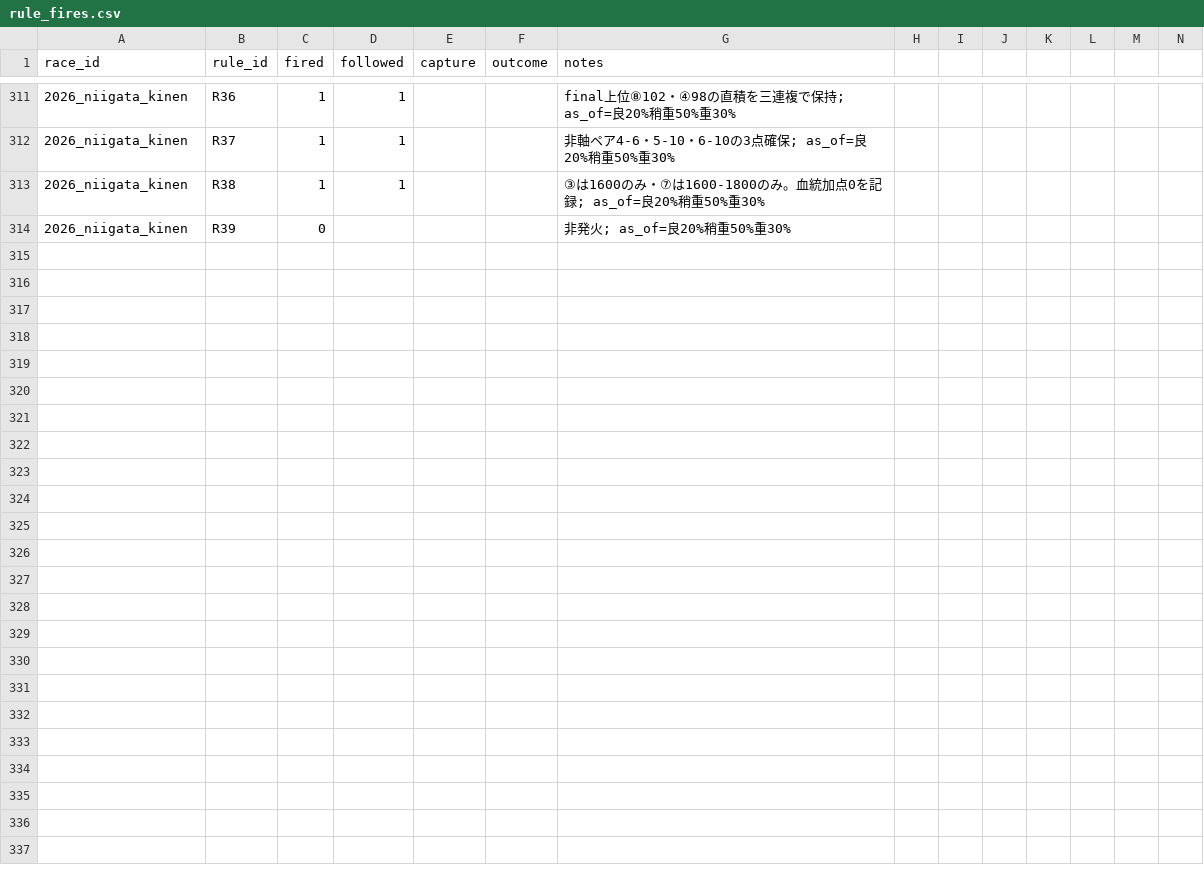
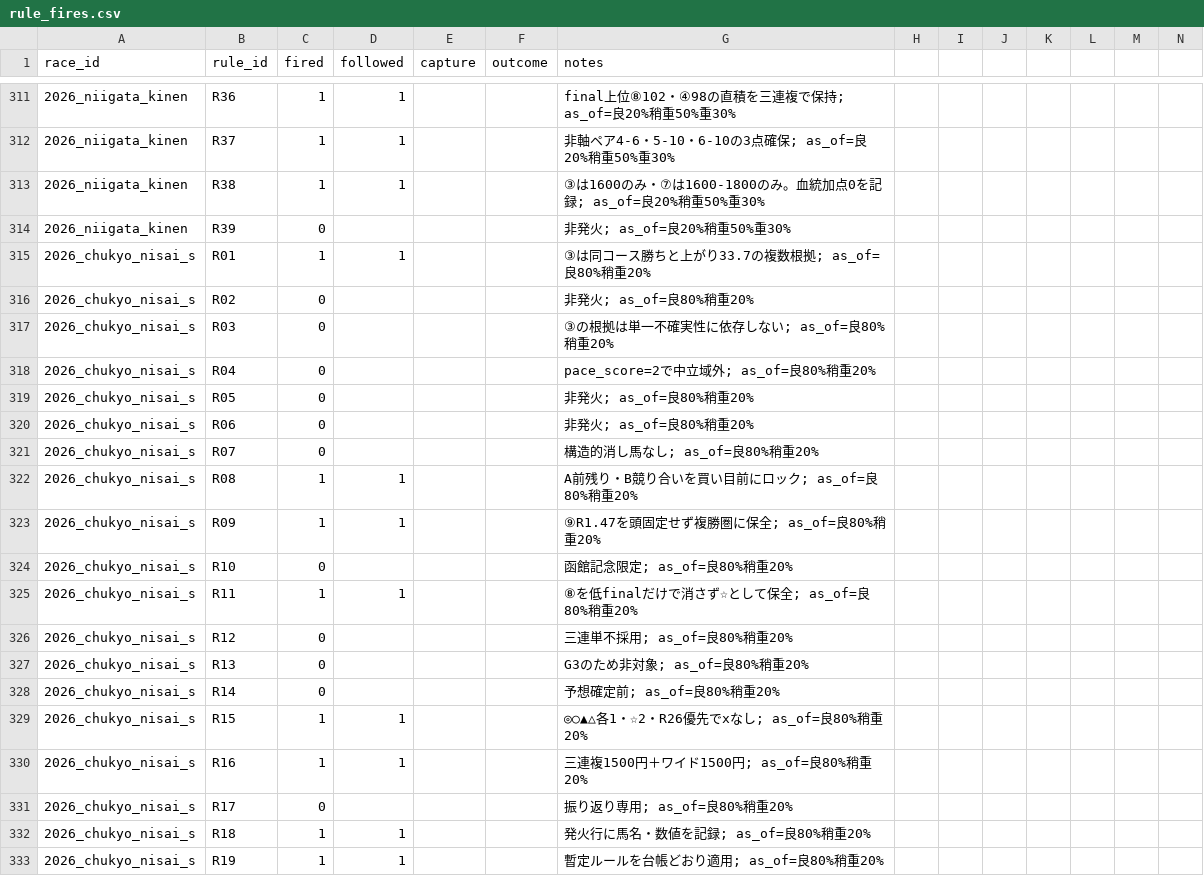
Before and after one commit to Atoyr/keiba, a CSV file: log/rule_fires.csv, drawn as a sheet; only a part is shown, gaps mark what is left out; rows hold the shown columns only; the diff covers the shown part only; the diff names each change by its address in the sheet, - before the commit and + after, or states it on an @@ line.

Commit message:
中京2歳S予想: log/rule_fires.csvを更新

```diff
--- a/log/rule_fires.csv
+++ b/log/rule_fires.csv
+row 315: 2026_chukyo_nisai_s | R01 | 1 | 1 |  |  | ③は同コース勝ちと上がり33.7の複数根拠; as_of=良80%稍重20%
+row 316: 2026_chukyo_nisai_s | R02 | 0 |  |  |  | 非発火; as_of=良80%稍重20%
+row 317: 2026_chukyo_nisai_s | R03 | 0 |  |  |  | ③の根拠は単一不確実性に依存しない; as_of=良80%稍重20%
+row 318: 2026_chukyo_nisai_s | R04 | 0 |  |  |  | pace_score=2で中立域外; as_of=良80%稍重20%
+row 319: 2026_chukyo_nisai_s | R05 | 0 |  |  |  | 非発火; as_of=良80%稍重20%
+row 320: 2026_chukyo_nisai_s | R06 | 0 |  |  |  | 非発火; as_of=良80%稍重20%
+row 321: 2026_chukyo_nisai_s | R07 | 0 |  |  |  | 構造的消し馬なし; as_of=良80%稍重20%
+row 322: 2026_chukyo_nisai_s | R08 | 1 | 1 |  |  | A前残り・B競り合いを買い目前にロック; as_of=良80%稍重20%
+row 323: 2026_chukyo_nisai_s | R09 | 1 | 1 |  |  | ⑨R1.47を頭固定せず複勝圏に保全; as_of=良80%稍重20%
+row 324: 2026_chukyo_nisai_s | R10 | 0 |  |  |  | 函館記念限定; as_of=良80%稍重20%
+row 325: 2026_chukyo_nisai_s | R11 | 1 | 1 |  |  | ⑧を低finalだけで消さず☆として保全; as_of=良80%稍重20%
+row 326: 2026_chukyo_nisai_s | R12 | 0 |  |  |  | 三連単不採用; as_of=良80%稍重20%
+row 327: 2026_chukyo_nisai_s | R13 | 0 |  |  |  | G3のため非対象; as_of=良80%稍重20%
+row 328: 2026_chukyo_nisai_s | R14 | 0 |  |  |  | 予想確定前; as_of=良80%稍重20%
+row 329: 2026_chukyo_nisai_s | R15 | 1 | 1 |  |  | ◎○▲△各1・☆2・R26優先でxなし; as_of=良80%稍重20%
+row 330: 2026_chukyo_nisai_s | R16 | 1 | 1 |  |  | 三連複1500円＋ワイド1500円; as_of=良80%稍重20%
+row 331: 2026_chukyo_nisai_s | R17 | 0 |  |  |  | 振り返り専用; as_of=良80%稍重20%
+row 332: 2026_chukyo_nisai_s | R18 | 1 | 1 |  |  | 発火行に馬名・数値を記録; as_of=良80%稍重20%
+row 333: 2026_chukyo_nisai_s | R19 | 1 | 1 |  |  | 暫定ルールを台帳どおり適用; as_of=良80%稍重20%
```
Also changed, not shown: 20 added rows elsewhere in this file.
